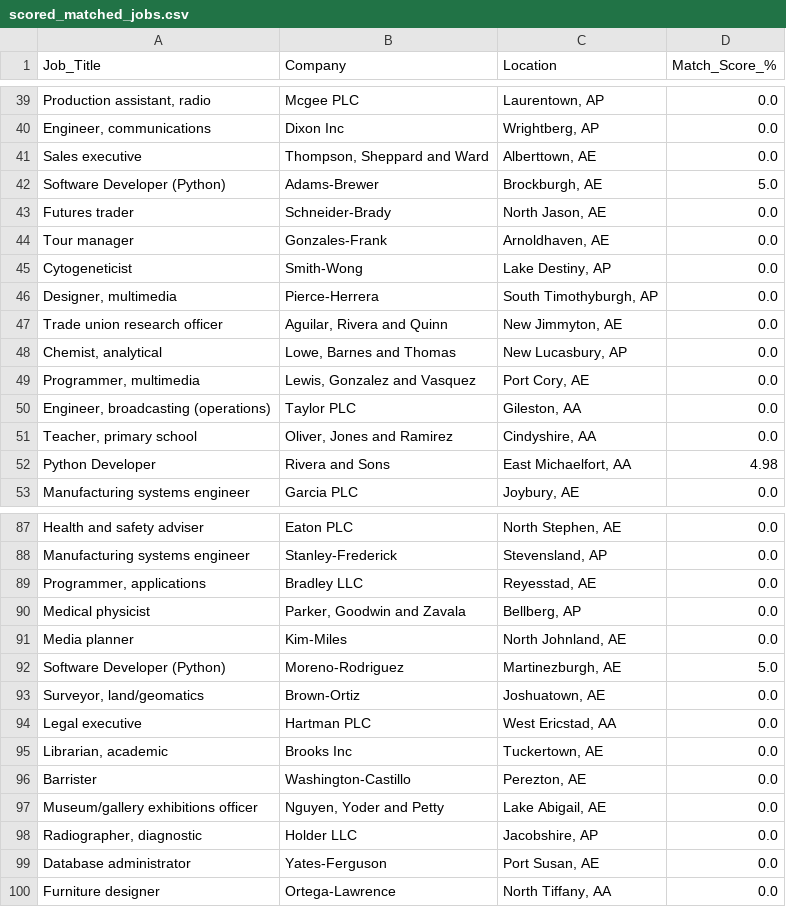
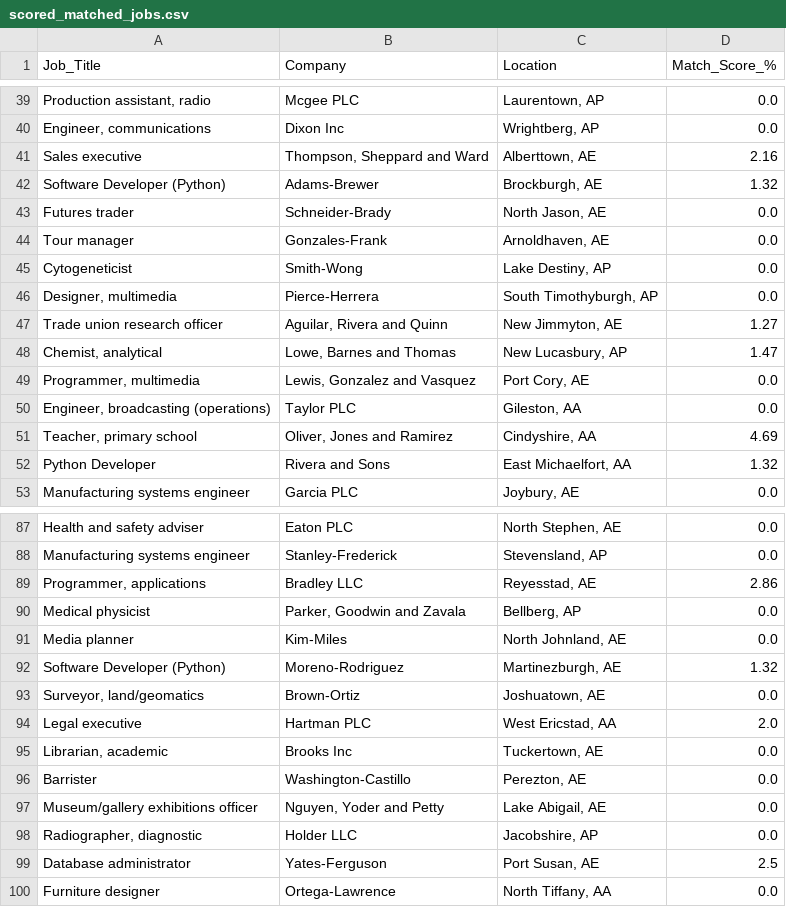
Before and after one commit to sawankumarparida/cuda_analytics, a CSV file: notebooks/scored_matched_jobs.csv, drawn as a sheet; only a part is shown, gaps mark what is left out; the diff covers the shown part only; the diff names each change by its address in the sheet, - before the commit and + after, or states it on an @@ line.

```diff
--- a/notebooks/scored_matched_jobs.csv
+++ b/notebooks/scored_matched_jobs.csv
-D41 (Match_Score_%): 0.0
+D41 (Match_Score_%): 2.16
-D42 (Match_Score_%): 5.0
+D42 (Match_Score_%): 1.32
-D47 (Match_Score_%): 0.0
+D47 (Match_Score_%): 1.27
-D48 (Match_Score_%): 0.0
+D48 (Match_Score_%): 1.47
-D51 (Match_Score_%): 0.0
+D51 (Match_Score_%): 4.69
-D52 (Match_Score_%): 4.98
+D52 (Match_Score_%): 1.32
-D89 (Match_Score_%): 0.0
+D89 (Match_Score_%): 2.86
-D92 (Match_Score_%): 5.0
+D92 (Match_Score_%): 1.32
-D94 (Match_Score_%): 0.0
+D94 (Match_Score_%): 2.0
-D99 (Match_Score_%): 0.0
+D99 (Match_Score_%): 2.5
```
Also changed, not shown: 14 edited cells elsewhere in this file, 1 other file.
